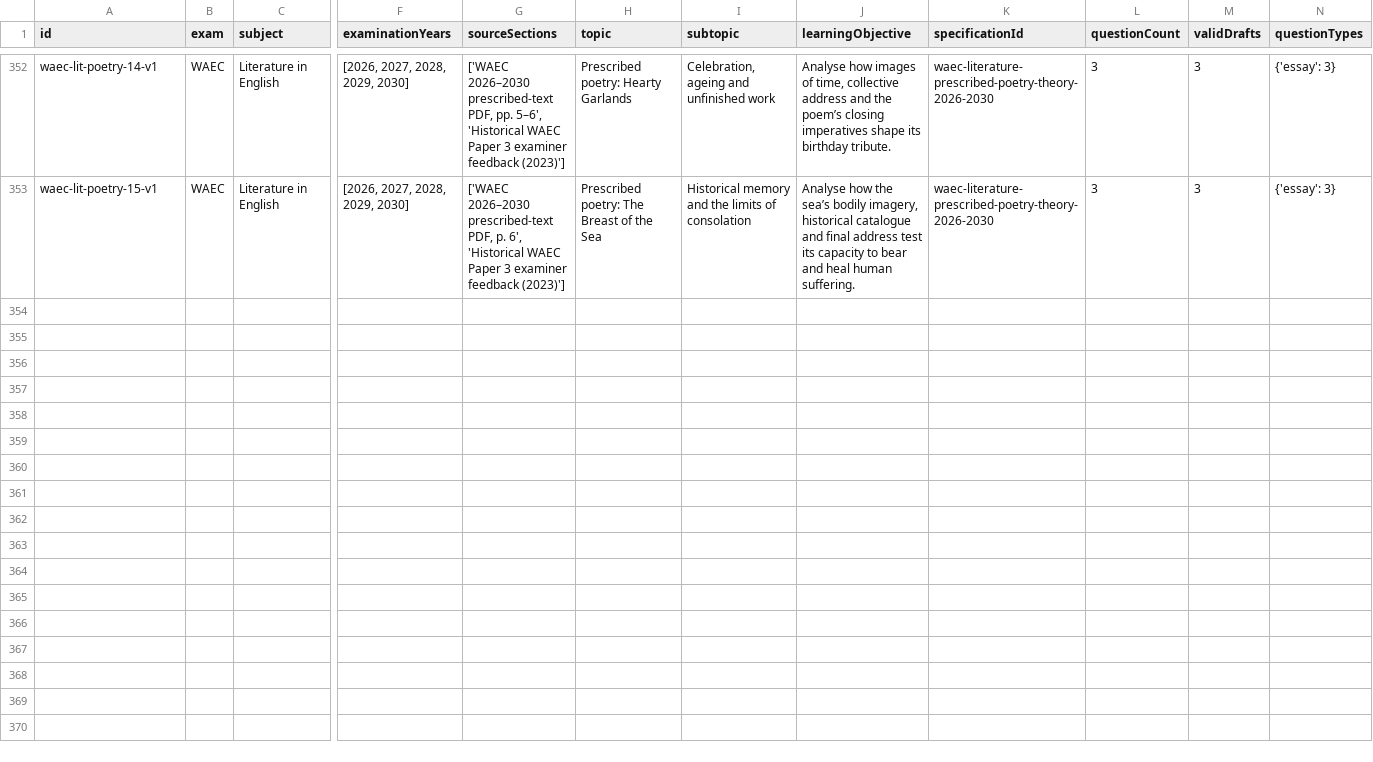
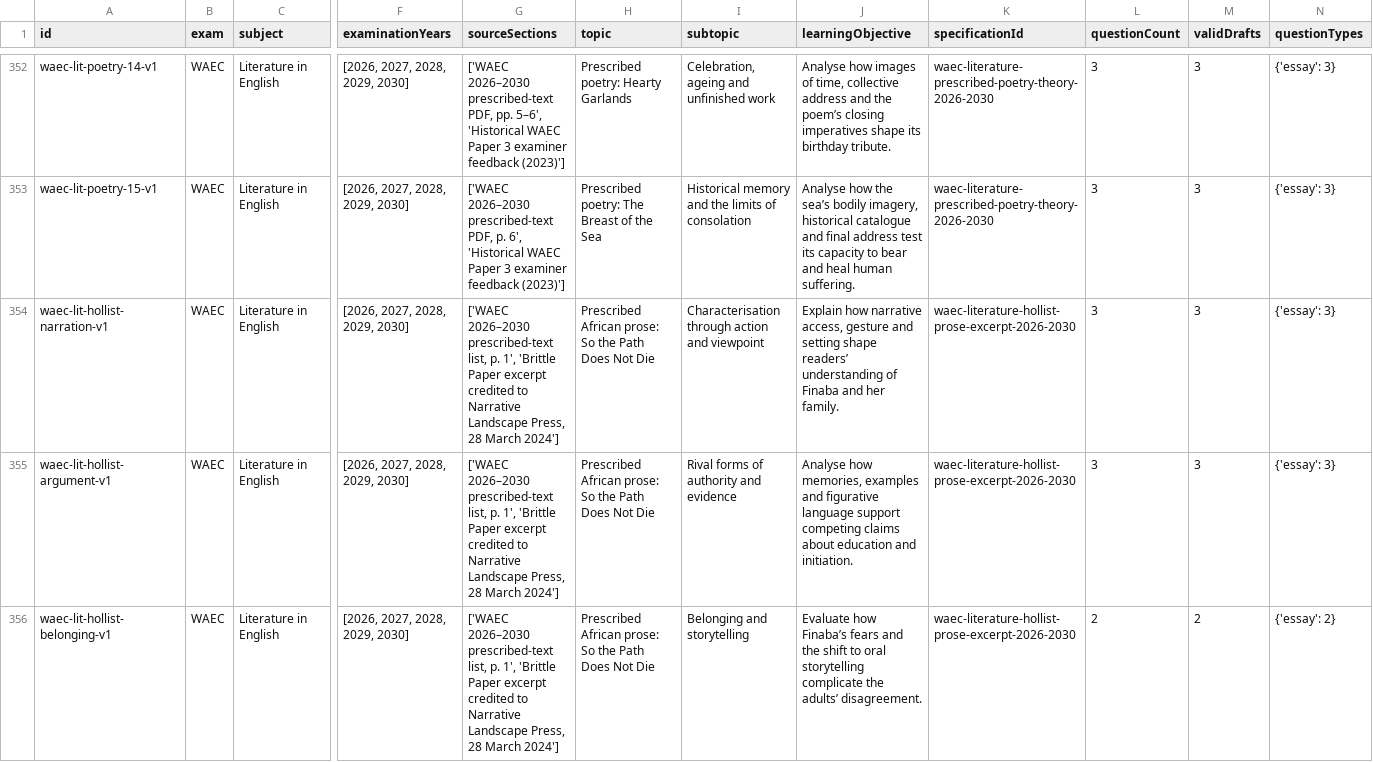
Before and after one commit to Ndobal/ndovera, a CSV file: question-data/audits/syllabus-coverage.csv, drawn as a sheet; only a part is shown, gaps mark what is left out; rows hold the shown columns only; the diff names each change by its address in the sheet, - before the commit and + after, or states it on an @@ line.

Commit message:
Add WAEC African prose drafts from the Hollist excerpt

```diff
--- a/question-data/audits/syllabus-coverage.csv
+++ b/question-data/audits/syllabus-coverage.csv
+row 354: waec-lit-hollist-narration-v1 | WAEC | Literature in English | [2026, 2027, 2028, 2029, 2030] | ['WAEC 2026–2030 prescribed-text list, p. 1', 'Brittle Paper excerpt credited to Narrative Landscape Press, 28 March 2024'] | Prescribed African prose: So the Path Does Not Die | Characterisation through action and viewpoint | Explain how narrative access, gesture and setting shape readers’ understanding of Finaba and her family. | waec-literature-hollist-prose-excerpt-2026-2030 | 3 | 3 | {'essay': 3}
+row 355: waec-lit-hollist-argument-v1 | WAEC | Literature in English | [2026, 2027, 2028, 2029, 2030] | ['WAEC 2026–2030 prescribed-text list, p. 1', 'Brittle Paper excerpt credited to Narrative Landscape Press, 28 March 2024'] | Prescribed African prose: So the Path Does Not Die | Rival forms of authority and evidence | Analyse how memories, examples and figurative language support competing claims about education and initiation. | waec-literature-hollist-prose-excerpt-2026-2030 | 3 | 3 | {'essay': 3}
+row 356: waec-lit-hollist-belonging-v1 | WAEC | Literature in English | [2026, 2027, 2028, 2029, 2030] | ['WAEC 2026–2030 prescribed-text list, p. 1', 'Brittle Paper excerpt credited to Narrative Landscape Press, 28 March 2024'] | Prescribed African prose: So the Path Does Not Die | Belonging and storytelling | Evaluate how Finaba’s fears and the shift to oral storytelling complicate the adults’ disagreement. | waec-literature-hollist-prose-excerpt-2026-2030 | 2 | 2 | {'essay': 2}
```
Also changed, not shown: question-data/audits/completion-dashboard.csv, 8 other files.
